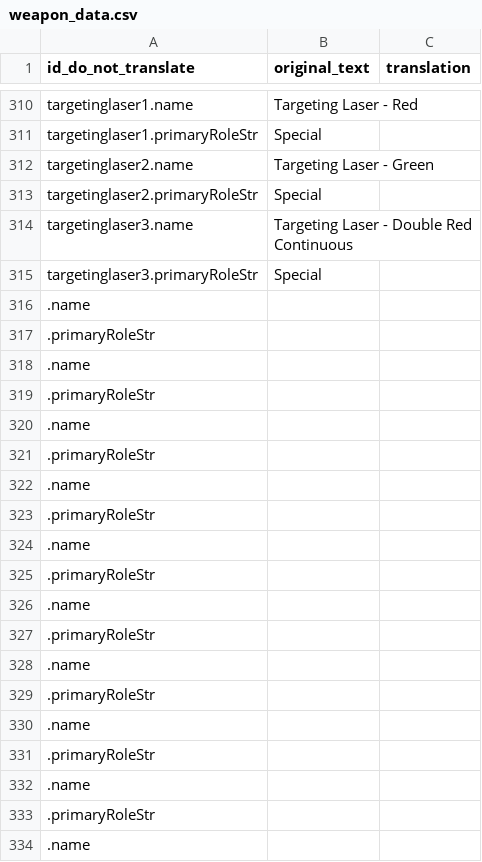
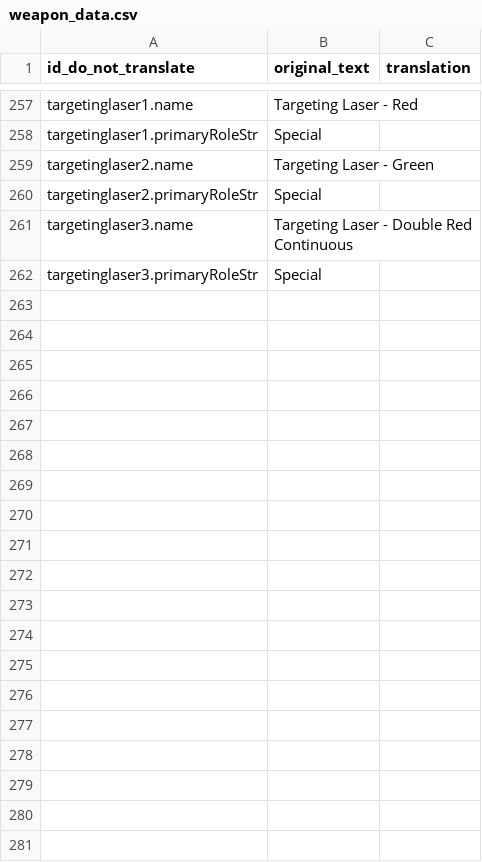
Before and after one commit to XVanilor/starsector_french_translation_mod, a CSV file: translations/weapons/weapon_data.csv, drawn as a sheet; only a part is shown, gaps mark what is left out; the diff covers the shown part only; the diff names each change by its address in the sheet, - before the commit and + after, or states it on an @@ line.

```diff
--- a/translations/weapons/weapon_data.csv
+++ b/translations/weapons/weapon_data.csv
-row 316: .name
-row 317: .primaryRoleStr
-row 318: .name
-row 319: .primaryRoleStr
-row 320: .name
-row 321: .primaryRoleStr
-row 322: .name
-row 323: .primaryRoleStr
-row 324: .name
-row 325: .primaryRoleStr
-row 326: .name
-row 327: .primaryRoleStr
-row 328: .name
-row 329: .primaryRoleStr
-row 330: .name
-row 331: .primaryRoleStr
-row 332: .name
-row 333: .primaryRoleStr
-row 334: .name
```
Also changed, not shown: 78 removed rows elsewhere in this file, translations/campaign/market_conditions.csv, translations/campaign/reports.csv, 12 other files.
